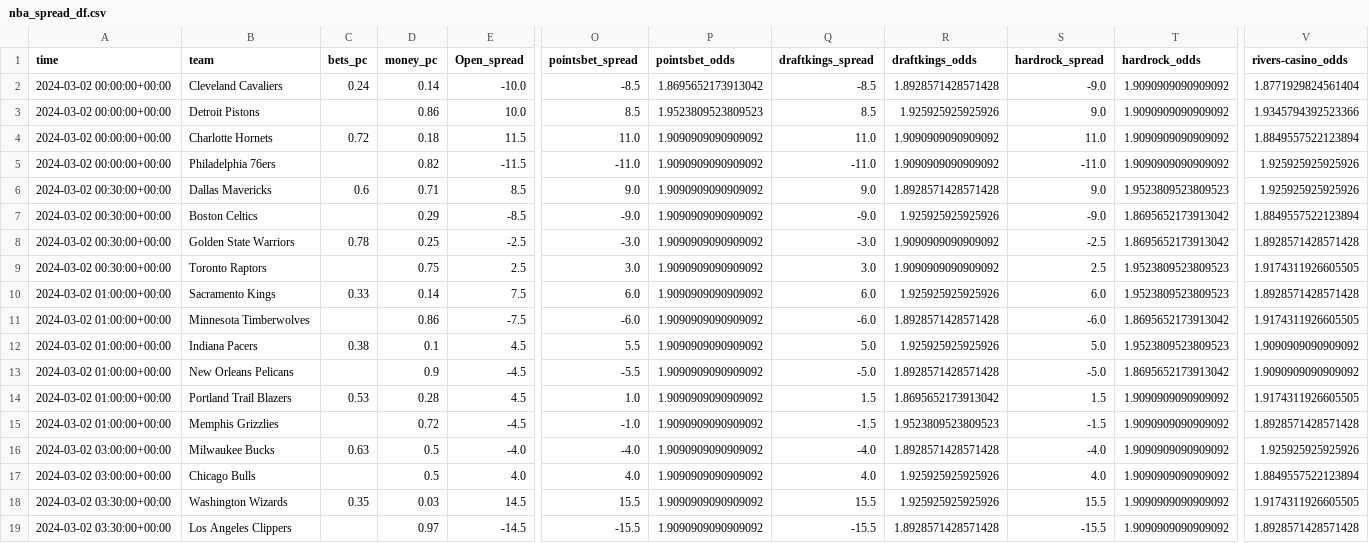
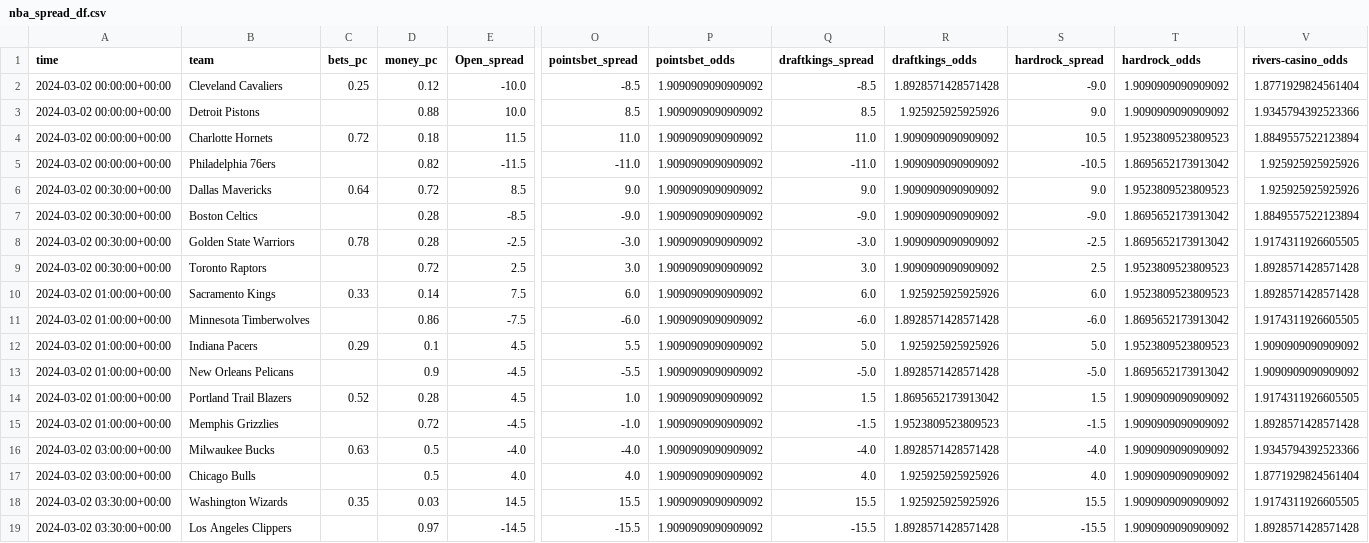
Before and after one commit to Donalcon/reverse_line_movement, a CSV file: nba_spread_df.csv, drawn as a sheet; only a part is shown, gaps mark what is left out; the diff names each change by its address in the sheet, - before the commit and + after, or states it on an @@ line.

```diff
--- a/nba_spread_df.csv
+++ b/nba_spread_df.csv
-C2 (bets_pc): 0.24
+C2 (bets_pc): 0.25
-D2 (money_pc): 0.14
+D2 (money_pc): 0.12
-P2 (pointsbet_odds): 1.8695652173913042
+P2 (pointsbet_odds): 1.9090909090909092
-D3 (money_pc): 0.86
+D3 (money_pc): 0.88
-P3 (pointsbet_odds): 1.9523809523809523
+P3 (pointsbet_odds): 1.9090909090909092
-S4 (hardrock_spread): 11.0
+S4 (hardrock_spread): 10.5
-T4 (hardrock_odds): 1.9090909090909092
+T4 (hardrock_odds): 1.9523809523809523
-S5 (hardrock_spread): -11.0
+S5 (hardrock_spread): -10.5
-T5 (hardrock_odds): 1.9090909090909092
+T5 (hardrock_odds): 1.8695652173913042
-C6 (bets_pc): 0.6
+C6 (bets_pc): 0.64
-D6 (money_pc): 0.71
+D6 (money_pc): 0.72
-R6 (draftkings_odds): 1.8928571428571428
+R6 (draftkings_odds): 1.9090909090909092
-D7 (money_pc): 0.29
+D7 (money_pc): 0.28
-R7 (draftkings_odds): 1.925925925925926
+R7 (draftkings_odds): 1.9090909090909092
-D8 (money_pc): 0.25
+D8 (money_pc): 0.28
-V8 (rivers-casino_odds): 1.8928571428571428
+V8 (rivers-casino_odds): 1.9174311926605505
-D9 (money_pc): 0.75
+D9 (money_pc): 0.72
-V9 (rivers-casino_odds): 1.9174311926605505
+V9 (rivers-casino_odds): 1.8928571428571428
-C12 (bets_pc): 0.38
+C12 (bets_pc): 0.29
-C14 (bets_pc): 0.53
+C14 (bets_pc): 0.52
-V16 (rivers-casino_odds): 1.925925925925926
+V16 (rivers-casino_odds): 1.9345794392523366
-V17 (rivers-casino_odds): 1.8849557522123894
+V17 (rivers-casino_odds): 1.8771929824561404
```
Also changed, not shown: nba_total_df.csv.
